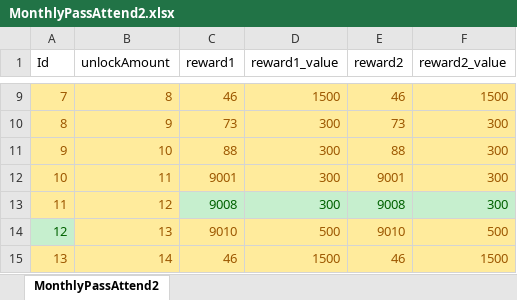
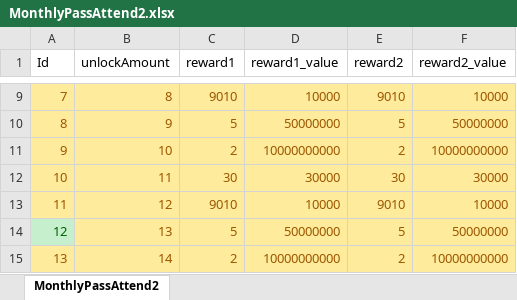
Before and after one commit to luckyzwei/Yosaki-1, an Excel workbook: Assets/06.Table/MonthlyPassAttend2.xlsx, sheet MonthlyPassAttend2, drawn as a sheet; only a part is shown, gaps mark what is left out; values as stored, in another font and other column widths than the file's, no borders; the diff covers the shown part only; the diff names each change by its address in the sheet, - before the commit and + after, or states it on an @@ line.

```diff
--- a/Assets/06.Table/MonthlyPassAttend2.xlsx (sheet MonthlyPassAttend2)
+++ b/Assets/06.Table/MonthlyPassAttend2.xlsx (sheet MonthlyPassAttend2)
-C9 (reward1): 46
+C9 (reward1): 9010
-D9 (reward1_value): 1500
+D9 (reward1_value): 10000
-E9 (reward2): 46
+E9 (reward2): 9010
-F9 (reward2_value): 1500
+F9 (reward2_value): 10000
-C10 (reward1): 73
+C10 (reward1): 5
-D10 (reward1_value): 300
+D10 (reward1_value): 50000000
-E10 (reward2): 73
+E10 (reward2): 5
-F10 (reward2_value): 300
+F10 (reward2_value): 50000000
-C11 (reward1): 88
+C11 (reward1): 2
-D11 (reward1_value): 300
+D11 (reward1_value): 10000000000
-E11 (reward2): 88
+E11 (reward2): 2
-F11 (reward2_value): 300
+F11 (reward2_value): 10000000000
-C12 (reward1): 9001
+C12 (reward1): 30
-D12 (reward1_value): 300
+D12 (reward1_value): 30000
-E12 (reward2): 9001
+E12 (reward2): 30
-F12 (reward2_value): 300
+F12 (reward2_value): 30000
-C13 (reward1): 9008
+C13 (reward1): 9010
@@ C13:F13 fill: #C6EFCE → #FFEB9C, text colour: #006100 → #9C5700 @@
-D13 (reward1_value): 300
+D13 (reward1_value): 10000
-E13 (reward2): 9008
+E13 (reward2): 9010
-F13 (reward2_value): 300
+F13 (reward2_value): 10000
-C14 (reward1): 9010
+C14 (reward1): 5
-D14 (reward1_value): 500
+D14 (reward1_value): 50000000
-E14 (reward2): 9010
+E14 (reward2): 5
-F14 (reward2_value): 500
+F14 (reward2_value): 50000000
-C15 (reward1): 46
+C15 (reward1): 2
-D15 (reward1_value): 1500
+D15 (reward1_value): 10000000000
-E15 (reward2): 46
+E15 (reward2): 2
-F15 (reward2_value): 1500
+F15 (reward2_value): 10000000000
```
Also changed, not shown: 52 edited cells and cell formats elsewhere in this sheet, Assets/06.Table/MonthlyPass2.xlsx, 46 other files.
